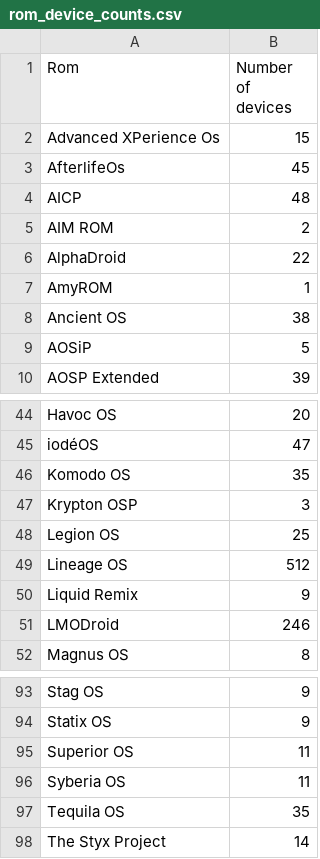
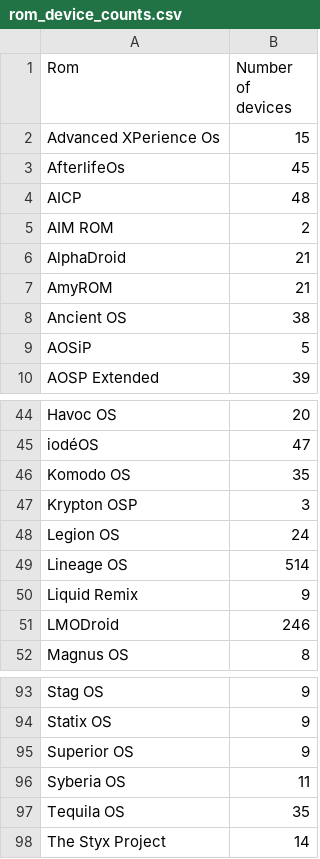
Before and after one commit to Guarmanda/android_rom_list, a CSV file: website/dist/data/rom_device_counts.csv, drawn as a sheet; only a part is shown, gaps mark what is left out; the diff covers the shown part only.

```diff
--- a/website/dist/data/rom_device_counts.csv
+++ b/website/dist/data/rom_device_counts.csv
@@ -5,4 +5,4 @@ AICP,48
 AIM ROM,2
-AlphaDroid,22
-AmyROM,1
+AlphaDroid,21
+AmyROM,21
 Ancient OS,38
@@ -47,4 +47,4 @@ Komodo OS,35
 Krypton OSP,3
-Legion OS,25
-Lineage OS,512
+Legion OS,24
+Lineage OS,514
 Liquid Remix,9
@@ -94,3 +94,3 @@ Stag OS,9
 Statix OS,9
-Superior OS,11
+Superior OS,9
 Syberia OS,11
```
Also changed, not shown: 10 edited cells elsewhere in this file, website/the_rom_database/public/data/supported_devices_with_roms.csv, 1 other file.
